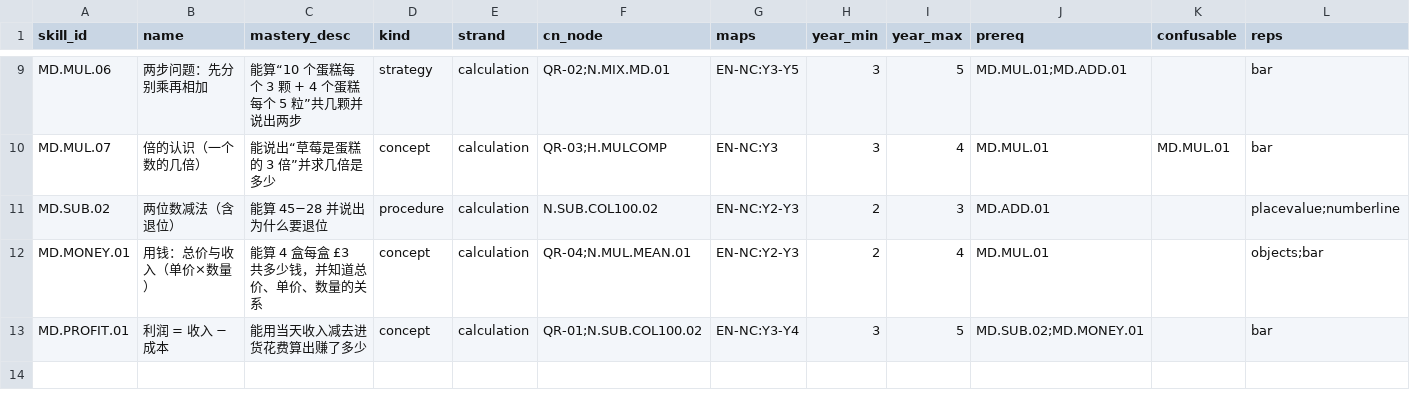
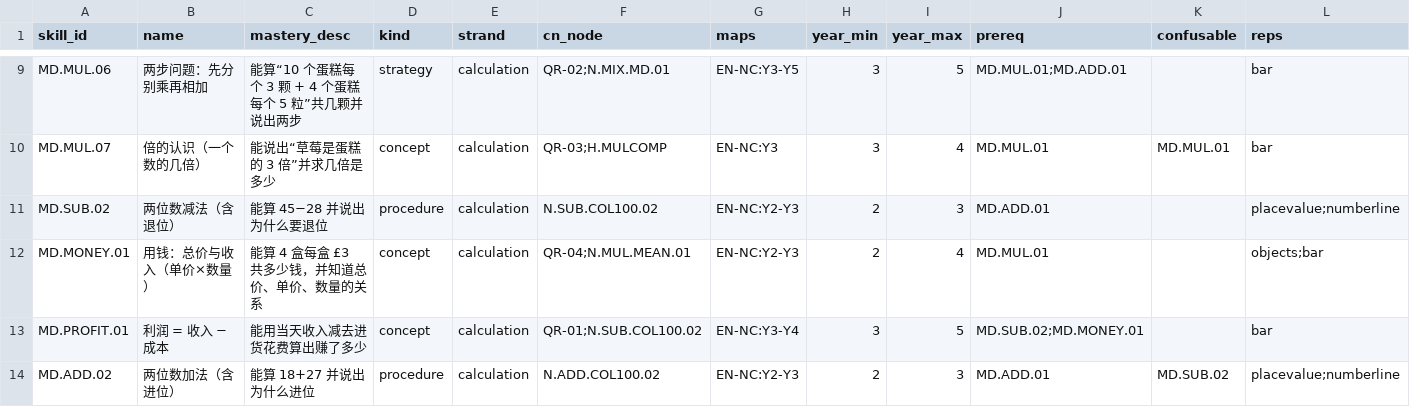
Before and after one commit to yanjize123/maths-quest, a CSV file: v2/content/skills.csv, drawn as a sheet; only a part is shown, gaps mark what is left out; rows hold the shown columns only; the diff names each change by its address in the sheet, - before the commit and + after, or states it on an @@ line.

```diff
--- a/v2/content/skills.csv
+++ b/v2/content/skills.csv
+row 14: MD.ADD.02 | 两位数加法（含进位） | 能算 18+27 并说出为什么进位 | procedure | calculation | N.ADD.COL100.02 | EN-NC:Y2-Y3 | 2 | 3 | MD.ADD.01 | MD.SUB.02 | placevalue;numberline
```
Also changed, not shown: 6 other files.
